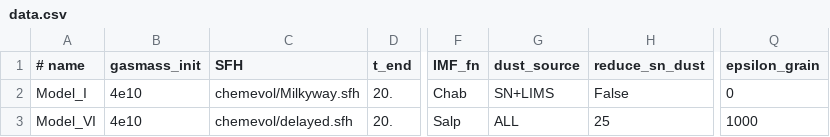
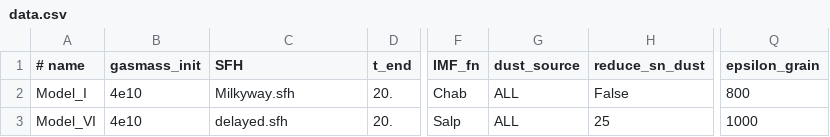
Before and after one commit to zemogle/chemevol, a CSV file: chemevol/examples/data.csv, drawn as a sheet; only a part is shown, gaps mark what is left out; the diff names each change by its address in the sheet, - before the commit and + after, or states it on an @@ line.

Commit message:
basic edits
changing some init parameters

```diff
--- a/chemevol/examples/data.csv
+++ b/chemevol/examples/data.csv
-C2 (SFH): chemevol/Milkyway.sfh
+C2 (SFH): Milkyway.sfh
-G2 (dust_source): SN+LIMS
+G2 (dust_source): ALL
-Q2 (epsilon_grain): 0
+Q2 (epsilon_grain): 800
-C3 (SFH): chemevol/delayed.sfh
+C3 (SFH): delayed.sfh
```
Also changed, not shown: 1 other file.
